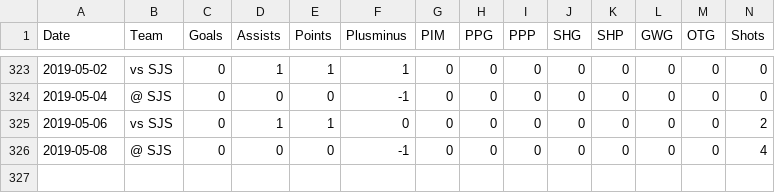
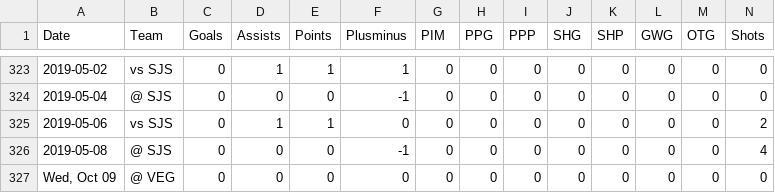
Before and after one commit to alexistats/nhl_modelling_bayesian, a CSV file: inputs/Cale Makar_df.csv, drawn as a sheet; only a part is shown, gaps mark what is left out; rows hold the shown columns only; the diff names each change by its address in the sheet, - before the commit and + after, or states it on an @@ line.

Commit message:
add dummy row to adequatly schedule the 2024-25 season

```diff
--- a/inputs/Cale Makar_df.csv
+++ b/inputs/Cale Makar_df.csv
+row 327: Wed, Oct 09 | @ VEG | 0 | 0 | 0 | 0 | 0 | 0 | 0 | 0 | 0 | 0 | 0 | 0
```
Also changed, not shown: inputs/Jack Hughes_df.csv, 34 other files.
